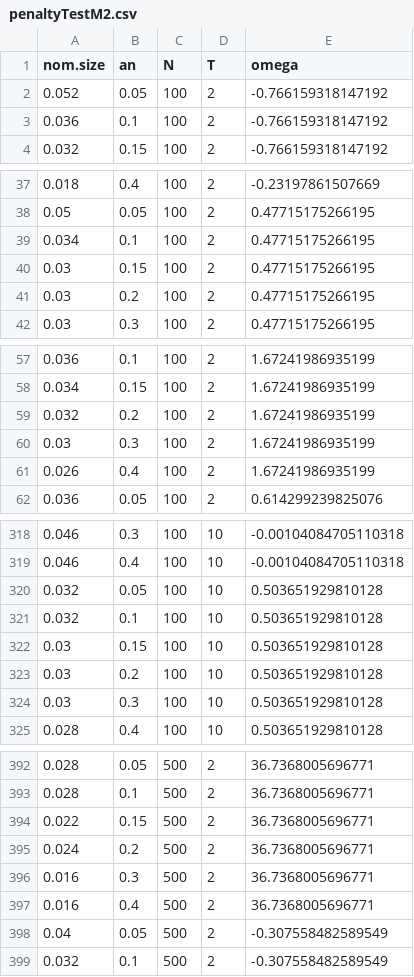
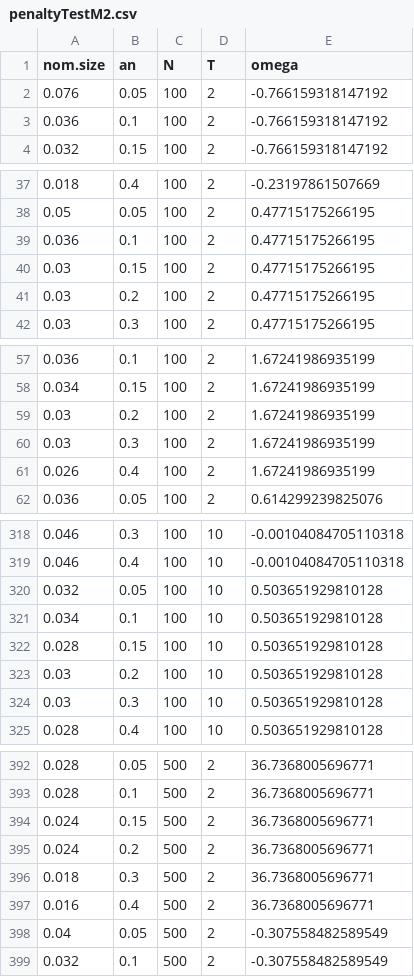
Before and after one commit to JasmineHao/NormalRegPanelMixture, a CSV file: results/regPenaltyTest/penaltyTestM2.csv, drawn as a sheet; only a part is shown, gaps mark what is left out; the diff covers the shown part only.

```diff
--- a/results/regPenaltyTest/penaltyTestM2.csv
+++ b/results/regPenaltyTest/penaltyTestM2.csv
@@ -1,3 +1,3 @@
 "nom.size","an","N","T","omega"
-0.052,0.05,100,2,-0.766159318147192
+0.076,0.05,100,2,-0.766159318147192
 0.036,0.1,100,2,-0.766159318147192
@@ -38,3 +38,3 @@
 0.05,0.05,100,2,0.47715175266195
-0.034,0.1,100,2,0.47715175266195
+0.036,0.1,100,2,0.47715175266195
 0.03,0.15,100,2,0.47715175266195
@@ -58,3 +58,3 @@
 0.034,0.15,100,2,1.67241986935199
-0.032,0.2,100,2,1.67241986935199
+0.03,0.2,100,2,1.67241986935199
 0.03,0.3,100,2,1.67241986935199
@@ -320,4 +320,4 @@
 0.032,0.05,100,10,0.503651929810128
-0.032,0.1,100,10,0.503651929810128
-0.03,0.15,100,10,0.503651929810128
+0.034,0.1,100,10,0.503651929810128
+0.028,0.15,100,10,0.503651929810128
 0.03,0.2,100,10,0.503651929810128
@@ -393,5 +393,5 @@
 0.028,0.1,500,2,36.7368005696771
-0.022,0.15,500,2,36.7368005696771
+0.024,0.15,500,2,36.7368005696771
 0.024,0.2,500,2,36.7368005696771
-0.016,0.3,500,2,36.7368005696771
+0.018,0.3,500,2,36.7368005696771
 0.016,0.4,500,2,36.7368005696771
```
Also changed, not shown: 7 edited cells elsewhere in this file, 2 other files.
